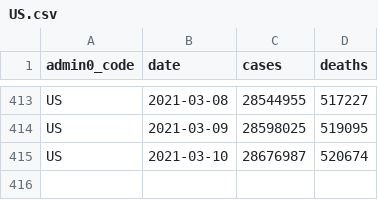
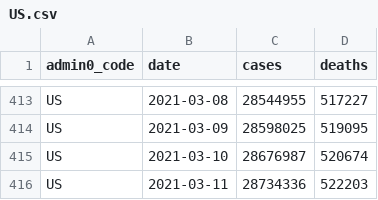
Before and after one commit to covid-open-data/xform-casecount-us-usafacts, a CSV file: output/admin0/US.csv, drawn as a sheet; only a part is shown, gaps mark what is left out.

```diff
--- a/output/admin0/US.csv
+++ b/output/admin0/US.csv
@@ -415 +415,2 @@ US,2021-03-09,28598025,519095
 US,2021-03-10,28676987,520674
+US,2021-03-11,28734336,522203
```
Also changed, not shown: output/admin1/US.csv.
